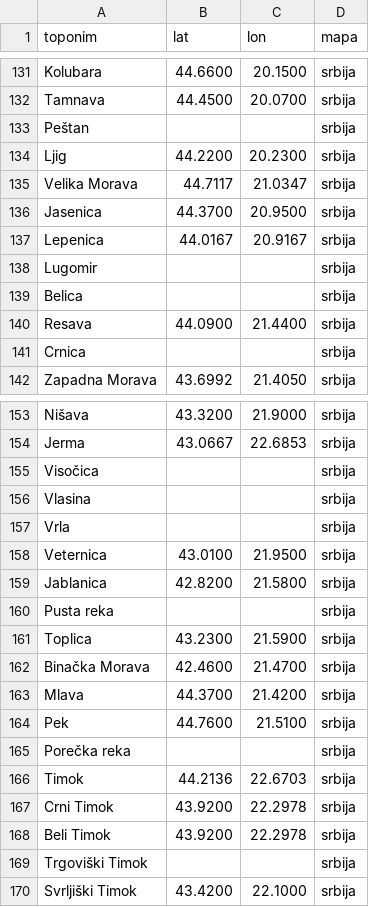
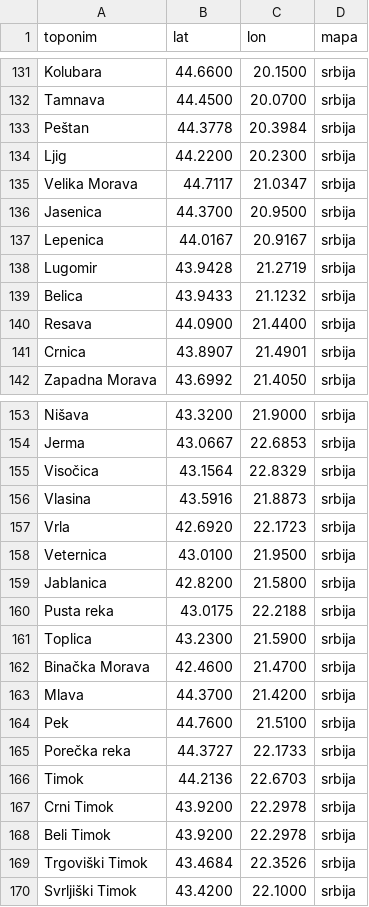
Before and after one commit to PaiMei1/nema-karta, a CSV file: csv/NemaKartaSrbija.csv, drawn as a sheet; only a part is shown, gaps mark what is left out; the diff covers the shown part only.

Commit message:
Popravljen CSV

```diff
--- a/csv/NemaKartaSrbija.csv
+++ b/csv/NemaKartaSrbija.csv
@@ -132,3 +132,3 @@ Kolubara,44.6600,20.1500,srbija
 Tamnava,44.4500,20.0700,srbija
-Peštan,,,srbija
+Peštan,44.3778,20.3984,srbija
 Ljig,44.2200,20.2300,srbija
@@ -137,6 +137,6 @@ Jasenica,44.3700,20.9500,srbija
 Lepenica,44.0167,20.9167,srbija
-Lugomir,,,srbija
-Belica,,,srbija
+Lugomir,43.9428,21.2719,srbija
+Belica,43.9433,21.1232,srbija
 Resava,44.0900,21.4400,srbija
-Crnica,,,srbija
+Crnica,43.8907,21.4901,srbija
 Zapadna Morava,43.6992,21.4050,srbija
@@ -154,8 +154,8 @@ Nišava,43.3200,21.9000,srbija
 Jerma,43.0667,22.6853,srbija
-Visočica,,,srbija
-Vlasina,,,srbija
-Vrla,,,srbija
+Visočica,43.1564,22.8329,srbija
+Vlasina,43.5916,21.8873,srbija
+Vrla,42.6920,22.1723,srbija
 Veternica,43.0100,21.9500,srbija
 Jablanica,42.8200,21.5800,srbija
-Pusta reka,,,srbija
+Pusta reka,43.0175,22.2188,srbija
 Toplica,43.2300,21.5900,srbija
@@ -164,3 +164,3 @@ Mlava,44.3700,21.4200,srbija
 Pek,44.7600,21.5100,srbija
-Porečka reka,,,srbija
+Porečka reka,44.3727,22.1733,srbija
 Timok,44.2136,22.6703,srbija
@@ -168,3 +168,3 @@ Crni Timok,43.9200,22.2978,srbija
 Beli Timok,43.9200,22.2978,srbija
-Trgoviški Timok,,,srbija
+Trgoviški Timok,43.4684,22.3526,srbija
 Svrljiški Timok,43.4200,22.1000,srbija
```
Also changed, not shown: 29 edited cells elsewhere in this file.
